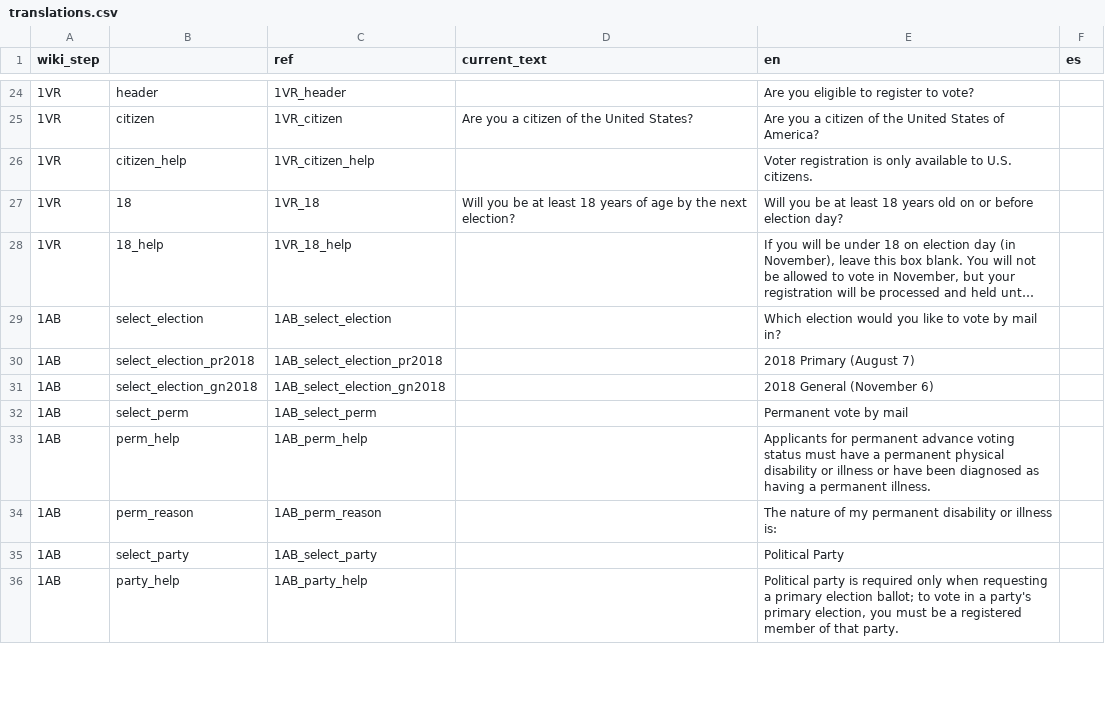
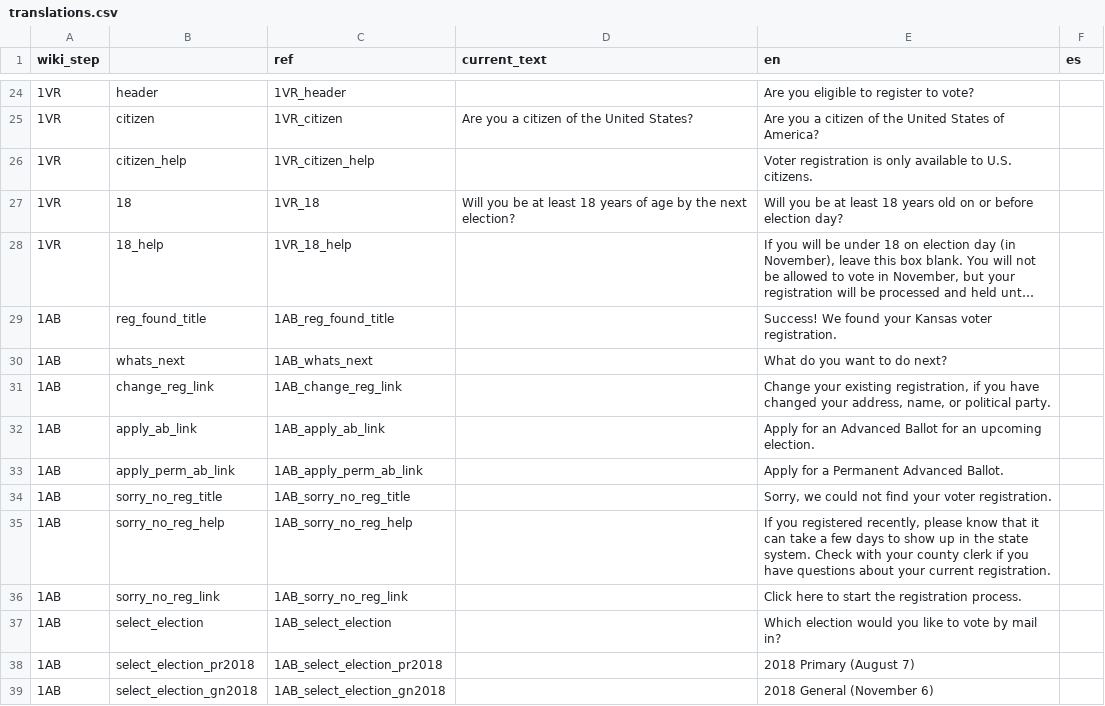
Before and after one commit to 8by8-org/usvotes, a CSV file: translations.csv, drawn as a sheet; only a part is shown, gaps mark what is left out; the shorter side is filled out with more unchanged rows; long unchanged cells end in …; the diff names each change by its address in the sheet, - before the commit and + after, or states it on an @@ line.

Commit message:
Step 1 /change-or-apply endpoint (#91)
* Add placeholder text for /change-or-apply links, registration logic

* Add test for existing registration

```diff
--- a/translations.csv
+++ b/translations.csv
+row 29: 1AB | reg_found_title | 1AB_reg_found_title |  | Success! We found your Kansas voter registration.
+row 30: 1AB | whats_next | 1AB_whats_next |  | What do you want to do next?
+row 31: 1AB | change_reg_link | 1AB_change_reg_link |  | Change your existing registration, if you have changed your address, name, or political party.
+row 32: 1AB | apply_ab_link | 1AB_apply_ab_link |  | Apply for an Advanced Ballot for an upcoming election.
+row 33: 1AB | apply_perm_ab_link | 1AB_apply_perm_ab_link |  | Apply for a Permanent Advanced Ballot.
+row 34: 1AB | sorry_no_reg_title | 1AB_sorry_no_reg_title |  | Sorry, we could not find your voter registration.
+row 35: 1AB | sorry_no_reg_help | 1AB_sorry_no_reg_help |  | If you registered recently, please know that it can take a few days to show up in the state system. Check with your county clerk if you have questions about your current registration.
+row 36: 1AB | sorry_no_reg_link | 1AB_sorry_no_reg_link |  | Click here to start the registration process.
```
Also changed, not shown: 18 other files.
